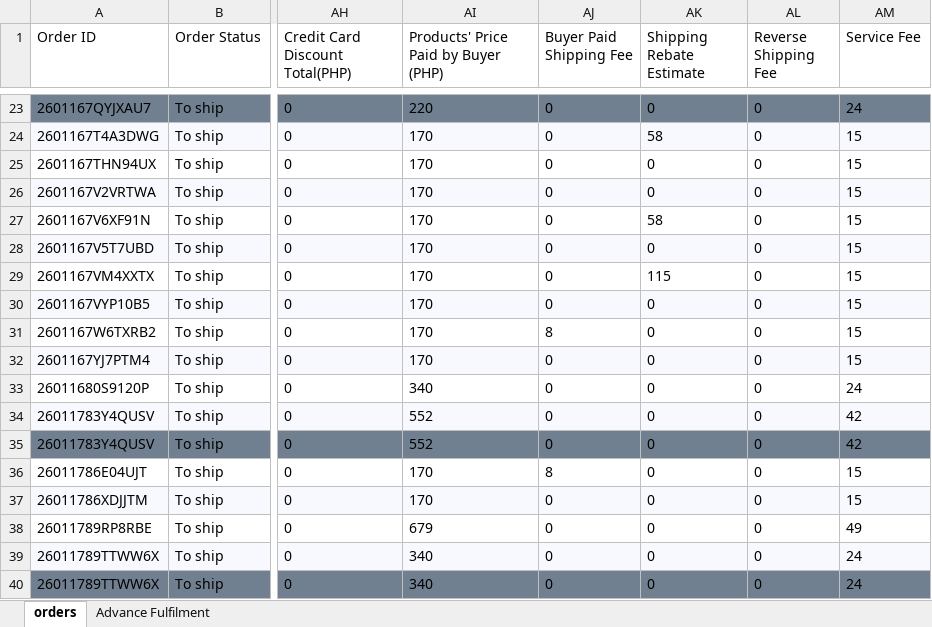
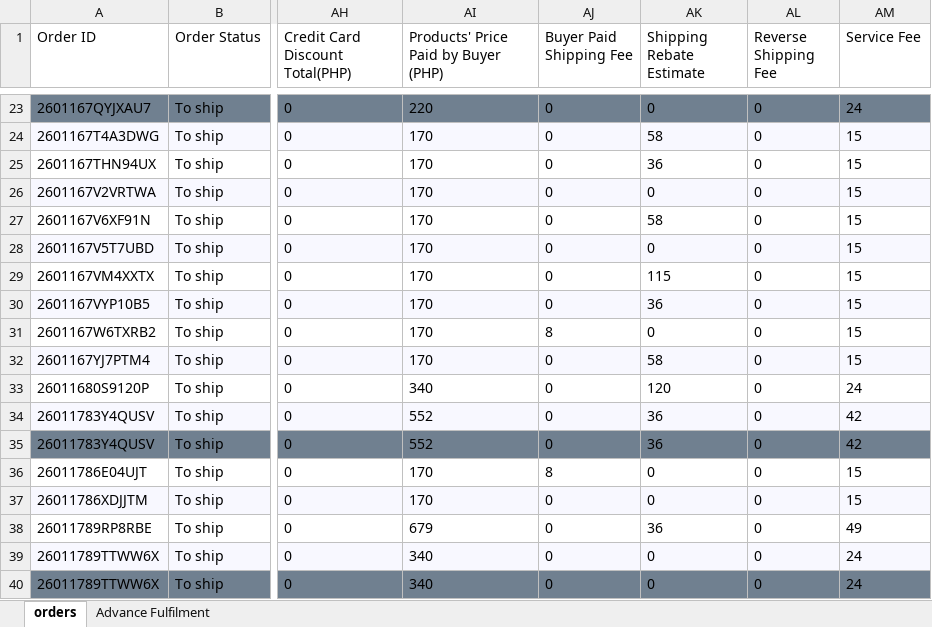
Before and after one commit to khristianaarongarcia/devlinks, an Excel workbook: excel_files/Order.toship.20260116_20260117 (1).xlsx, sheet orders, drawn as a sheet; only a part is shown, gaps mark what is left out; values as stored, in another font and other column widths than the file's, no borders; the diff covers the shown part only; the diff names each change by its address in the sheet, - before the commit and + after, or states it on an @@ line.

```diff
--- a/excel_files/Order.toship.20260116_20260117 (1).xlsx (sheet orders)
+++ b/excel_files/Order.toship.20260116_20260117 (1).xlsx (sheet orders)
-AK25 (Shipping Rebate Estimate): 0
+AK25 (Shipping Rebate Estimate): 36
-AK30 (Shipping Rebate Estimate): 0
+AK30 (Shipping Rebate Estimate): 36
-AK32 (Shipping Rebate Estimate): 0
+AK32 (Shipping Rebate Estimate): 58
-AK33 (Shipping Rebate Estimate): 0
+AK33 (Shipping Rebate Estimate): 120
-AK34:AK35 (Shipping Rebate Estimate): 0
+AK34:AK35 (Shipping Rebate Estimate): 36
-AK38 (Shipping Rebate Estimate): 0
+AK38 (Shipping Rebate Estimate): 36
```
Also changed, not shown: 37 added rows, 1 removed row, 13 edited cells and cell formats elsewhere in this sheet, excel_files/Order.toship.20260116_20260117 (2).xlsx, 10 other files.
